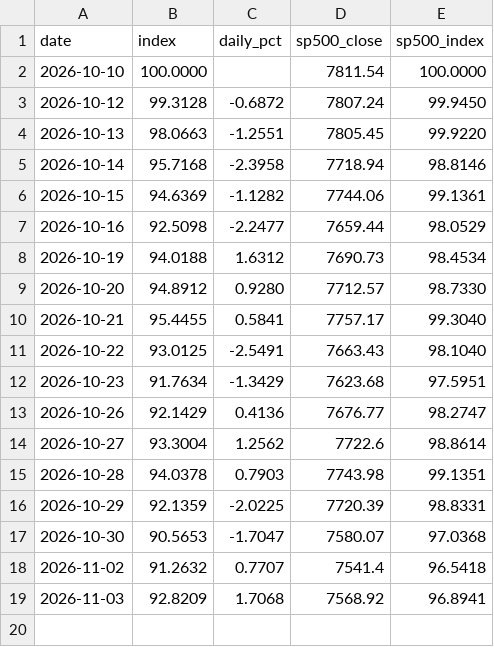
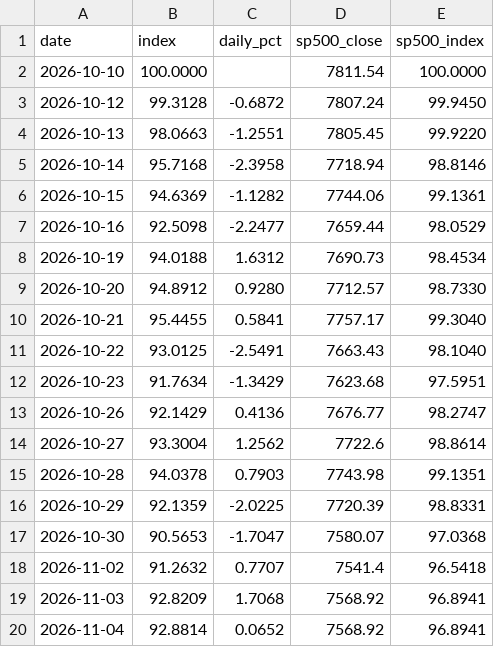
Before and after one commit to Shyamsgsg/site, a CSV file: history.csv, drawn as a sheet; the diff names each change by its address in the sheet, - before the commit and + after, or states it on an @@ line.

```diff
--- a/history.csv
+++ b/history.csv
+row 20: 2026-11-04 | 92.8814 | 0.0652 | 7568.92 | 96.8941
```
Also changed, not shown: 3 other files.
